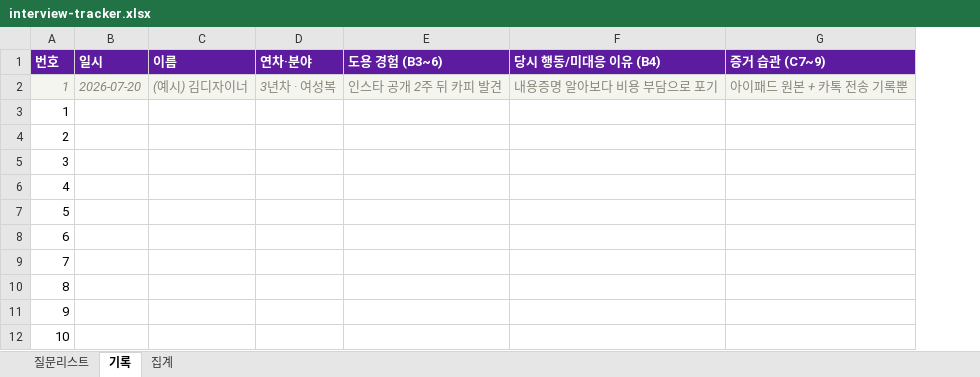
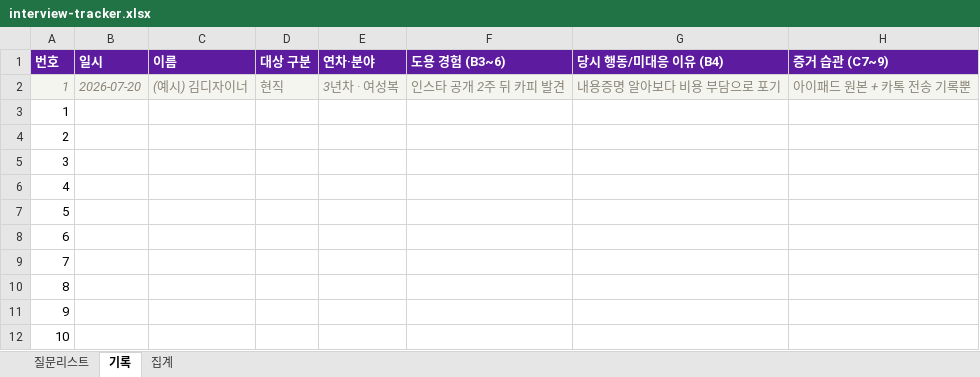
Before and after one commit to StitchsealHQ/SHARE, an Excel workbook: p/stitchseal-interview/interview-tracker.xlsx, sheet 기록, drawn as a sheet; only a part is shown; values as stored, in another font and other column widths than the file's, no borders; the diff names each change by its address in the sheet, - before the commit and + after, or states it on an @@ line.

```diff
--- a/p/stitchseal-interview/interview-tracker.xlsx (sheet 기록)
+++ b/p/stitchseal-interview/interview-tracker.xlsx (sheet 기록)
+column D (대상 구분), row 2: 현직
```
Also changed, not shown: sheet 질문리스트, sheet 집계, 1 other file.
